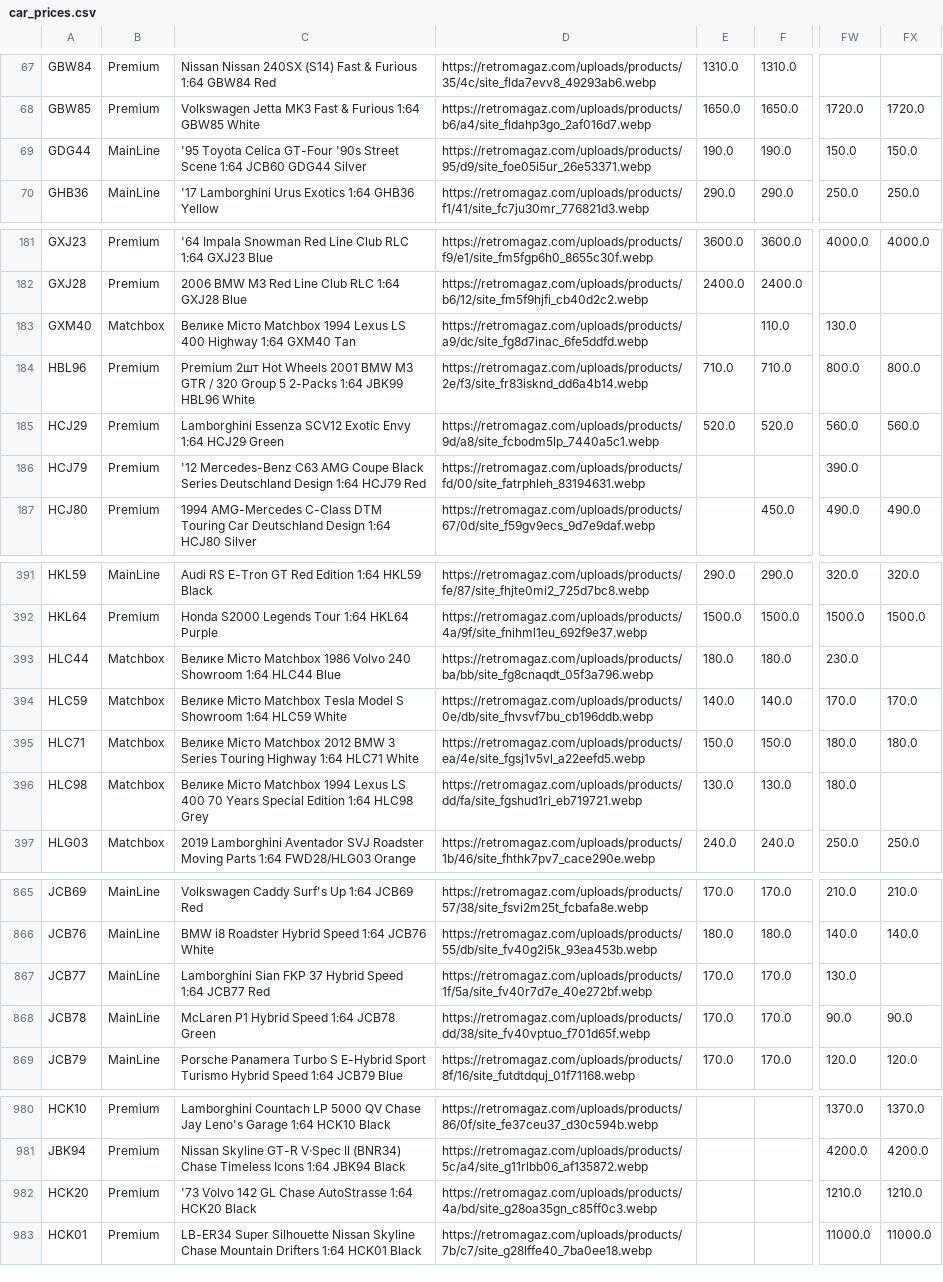
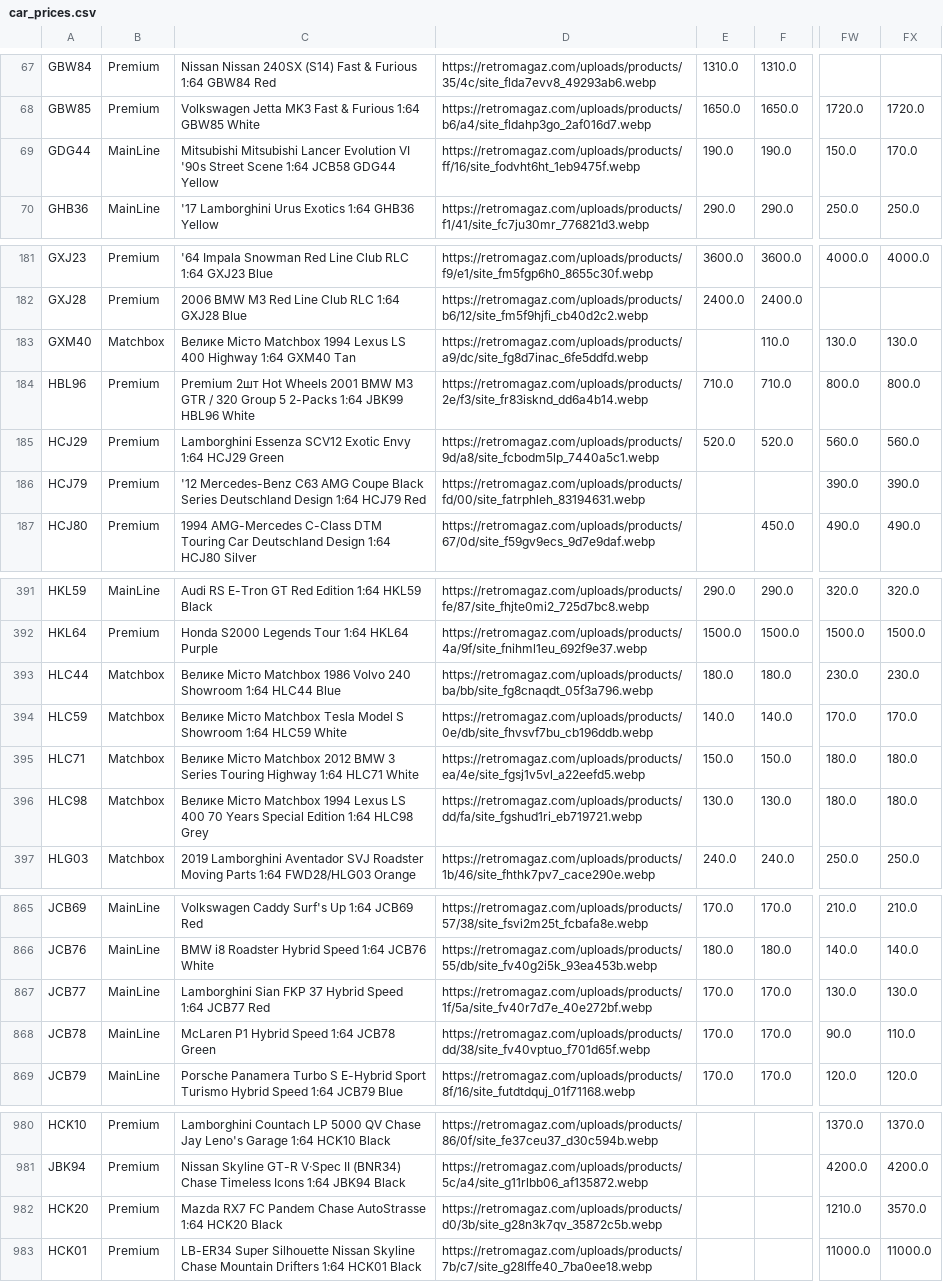
Before and after one commit to shady333/PriceParserRETRO, a CSV file: car_prices.csv, drawn as a sheet; only a part is shown, gaps mark what is left out; the diff covers the shown part only; the diff names each change by its address in the sheet, - before the commit and + after, or states it on an @@ line.

```diff
--- a/car_prices.csv
+++ b/car_prices.csv
-C69: '95 Toyota Celica GT-Four '90s Street Scene 1:64 JCB60 GDG44 Silver
+C69: Mitsubishi Mitsubishi Lancer Evolution VI '90s Street Scene 1:64 JCB58 GDG44 Yellow
-D69: https://retromagaz.com/uploads/products/95/d9/site_foe05i5ur_26e53371.webp
+D69: https://retromagaz.com/uploads/products/ff/16/site_fodvht6ht_1eb9475f.webp
-FX69: 150.0
+FX69: 170.0
-FX183: (empty)
+FX183: 130.0
-FX186: (empty)
+FX186: 390.0
-FX393: (empty)
+FX393: 230.0
-FX396: (empty)
+FX396: 180.0
-FX867: (empty)
+FX867: 130.0
-FX868: 90.0
+FX868: 110.0
-C982: '73 Volvo 142 GL Chase AutoStrasse…
+C982: Mazda RX7 FC Pandem Chase AutoStrasse…
-D982: https://retromagaz.com/uploads/products/4a/bd/site_g28oa35gn_c85ff0c3.webp
+D982: https://retromagaz.com/uploads/products/d0/3b/site_g28n3k7qv_35872c5b.webp
-FX982: 1210.0
+FX982: 3570.0
```
Also changed, not shown: 11 edited cells elsewhere in this file, sell_car_prices.csv, 2 other files.
